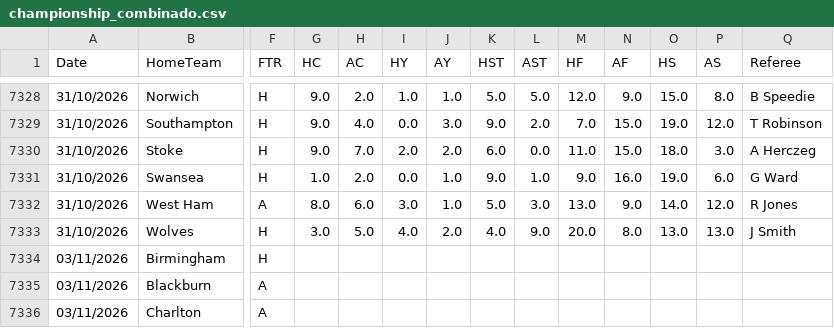
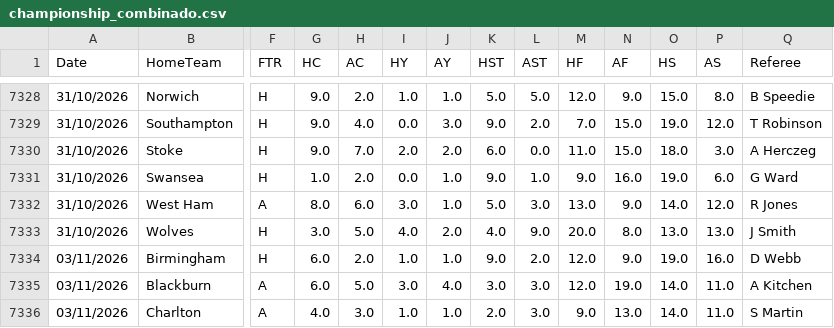
Before and after one commit to hectormera4-dotcom/premier-picks, a CSV file: championship_combinado.csv, drawn as a sheet; only a part is shown, gaps mark what is left out; the diff covers the shown part only; the diff names each change by its address in the sheet, - before the commit and + after, or states it on an @@ line.

```diff
--- a/championship_combinado.csv
+++ b/championship_combinado.csv
-G7334:G7335 (HC): (empty)
+G7334:G7335 (HC): 6.0
-H7334 (AC): (empty)
+H7334 (AC): 2.0
-I7334 (HY): (empty)
+I7334 (HY): 1.0
-J7334 (AY): (empty)
+J7334 (AY): 1.0
-K7334 (HST): (empty)
+K7334 (HST): 9.0
-L7334 (AST): (empty)
+L7334 (AST): 2.0
-M7334:M7335 (HF): (empty)
+M7334:M7335 (HF): 12.0
-N7334 (AF): (empty)
+N7334 (AF): 9.0
-O7334 (HS): (empty)
+O7334 (HS): 19.0
-P7334 (AS): (empty)
+P7334 (AS): 16.0
-Q7334 (Referee): (empty)
+Q7334 (Referee): D Webb
-H7335 (AC): (empty)
+H7335 (AC): 5.0
-I7335 (HY): (empty)
+I7335 (HY): 3.0
-J7335 (AY): (empty)
+J7335 (AY): 4.0
-K7335 (HST): (empty)
+K7335 (HST): 3.0
-L7335:L7336 (AST): (empty)
+L7335:L7336 (AST): 3.0
-N7335 (AF): (empty)
+N7335 (AF): 19.0
-O7335:O7336 (HS): (empty)
+O7335:O7336 (HS): 14.0
-P7335:P7336 (AS): (empty)
+P7335:P7336 (AS): 11.0
-Q7335 (Referee): (empty)
+Q7335 (Referee): A Kitchen
-G7336 (HC): (empty)
+G7336 (HC): 4.0
-H7336 (AC): (empty)
+H7336 (AC): 3.0
-I7336 (HY): (empty)
+I7336 (HY): 1.0
-J7336 (AY): (empty)
+J7336 (AY): 1.0
-K7336 (HST): (empty)
+K7336 (HST): 2.0
-M7336 (HF): (empty)
+M7336 (HF): 9.0
-N7336 (AF): (empty)
+N7336 (AF): 13.0
-Q7336 (Referee): (empty)
+Q7336 (Referee): S Martin
```
Also changed, not shown: 3 added rows and 55 edited cells elsewhere in this file, historial_combinadas.csv.
